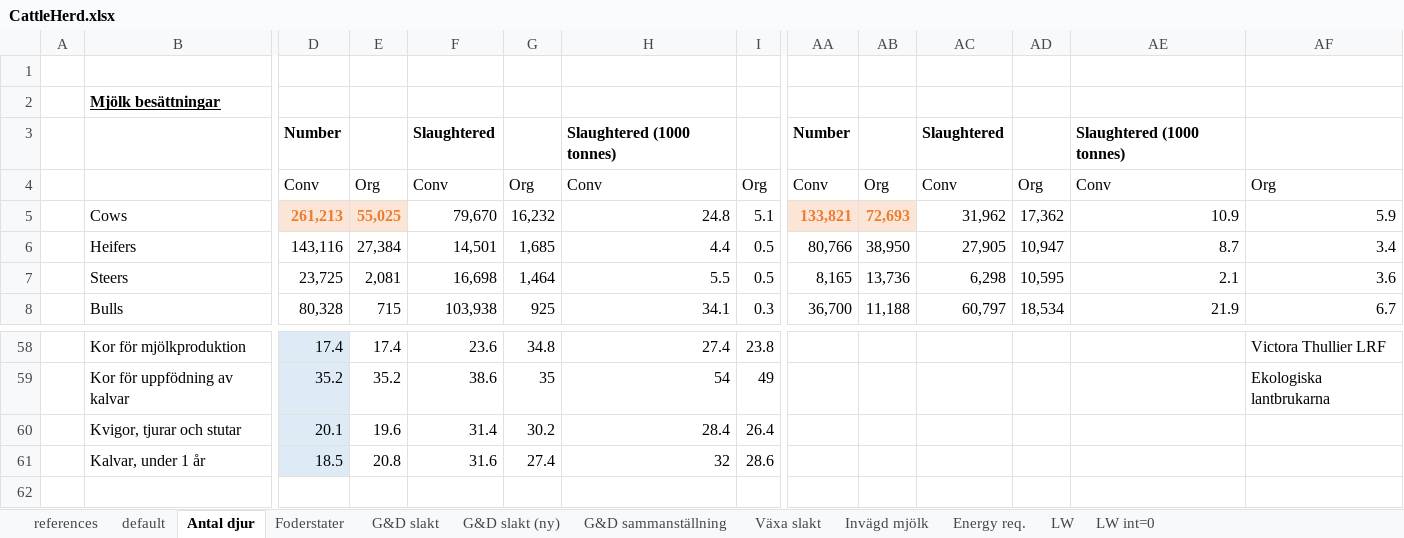
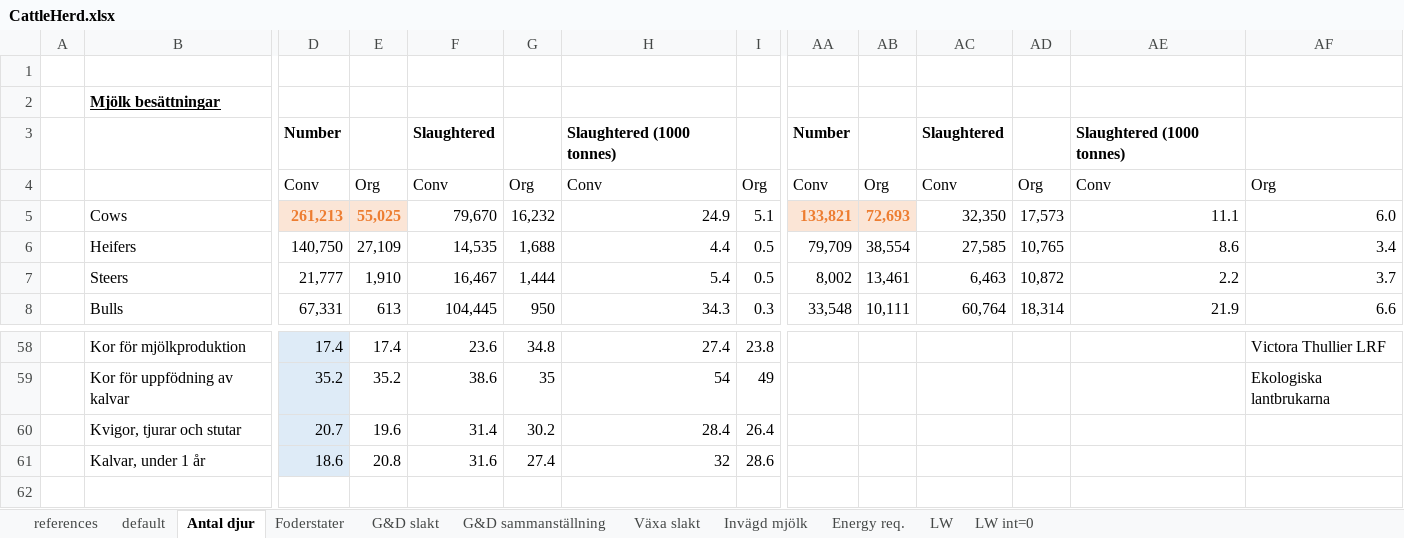
Before and after one commit to SLU-foodsystems/CIBUSmod, an Excel workbook: data/default/CattleHerd.xlsx, sheet Antal djur, drawn as a sheet; only a part is shown, gaps mark what is left out; values as stored, in another font and other column widths than the file's, no borders; charts and pictures and conditional formats not drawn; removed rows and columns are numbered as before the commit, all else as after; rows hold the shown columns only; the diff covers the shown part only; the diff names each change by its address in the sheet, - before the commit and + after, or states it on an @@ line.

```diff
--- a/data/default/CattleHerd.xlsx (sheet Antal djur)
+++ b/data/default/CattleHerd.xlsx (sheet Antal djur)
-sheet tab: G&D slakt (ny)
-H5: 24.8
+H5: 24.9
-AC5: 31,962
+AC5: 32,350
-AD5: 17,362
+AD5: 17,573
-AE5: 10.9
+AE5: 11.1
-AF5: 5.9
+AF5: 6.0
-D6: 143,116
+D6: 140,750
-E6: 27,384
+E6: 27,109
-F6: 14,501
+F6: 14,535
-G6: 1,685
+G6: 1,688
-AA6: 80,766
+AA6: 79,709
-AB6: 38,950
+AB6: 38,554
-AC6: 27,905
+AC6: 27,585
-AD6: 10,947
+AD6: 10,765
-AE6: 8.7
+AE6: 8.6
-row 7:  | Steers | 23,725 | 2,081 | 16,698 | 1,464 | 5.5 | 0.5 | 8,165 | 13,736 | 6,298 | 10,595 | 2.1 | 3.6
+row 7:  | Steers | 21,777 | 1,910 | 16,467 | 1,444 | 5.4 | 0.5 | 8,002 | 13,461 | 6,463 | 10,872 | 2.2 | 3.7
-D8: 80,328
+D8: 67,331
-E8: 715
+E8: 613
-F8: 103,938
+F8: 104,445
-G8: 925
+G8: 950
-H8: 34.1
+H8: 34.3
-AA8: 36,700
+AA8: 33,548
-AB8: 11,188
+AB8: 10,111
-AC8: 60,797
+AC8: 60,764
-AD8: 18,534
+AD8: 18,314
-AF8: 6.7
+AF8: 6.6
-D60: 20.1
+D60: 20.7
-D61: 18.5
+D61: 18.6
```
Also changed, not shown: 9 added rows, 9 removed rows and 88 edited cells elsewhere in this sheet, sheet G&D slakt, sheet G&D sammanställning, sheet default, sheet Invägd mjölk, formulas that keep their value, charts or pictures.
